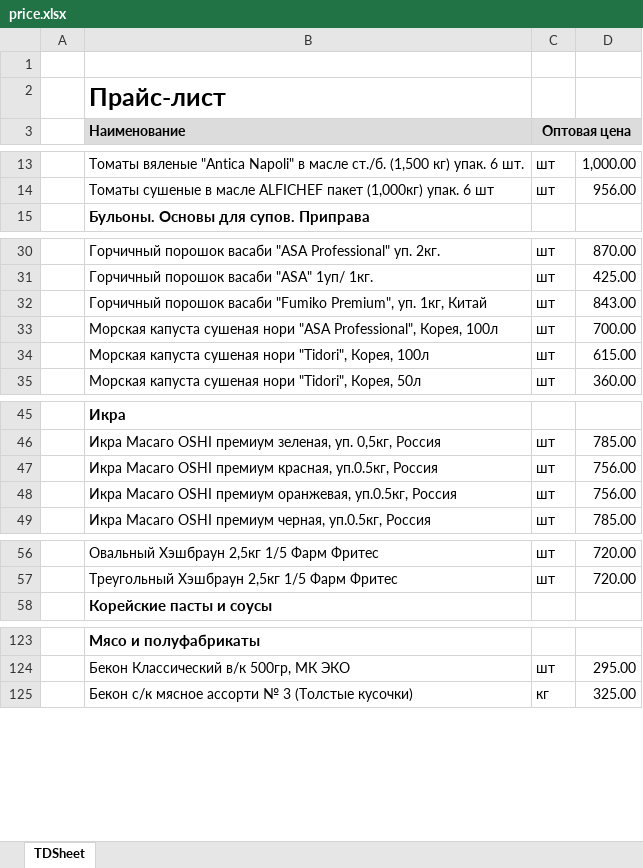
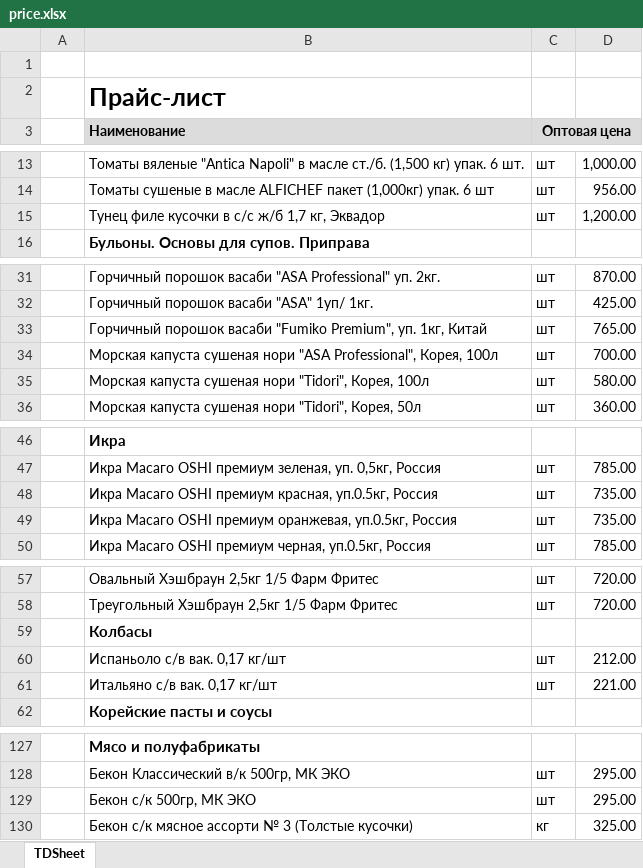
Before and after one commit to khasanov2307/tg2, an Excel workbook: price.xlsx, sheet TDSheet, drawn as a sheet; only a part is shown, gaps mark what is left out; values as stored, in another font and other column widths than the file's, no borders; charts and pictures not drawn; addresses are those after the commit; the diff covers the shown part only; the diff names each change by its address in the sheet, - before the commit and + after, or states it on an @@ line.

```diff
--- a/price.xlsx (sheet TDSheet)
+++ b/price.xlsx (sheet TDSheet)
+row 15:  | Тунец филе кусочки в с/с ж/б 1,7 кг, Эквадор | шт | 1,200.00
-D33: 843.00
+D33: 765.00
-D35: 615.00
+D35: 580.00
-D48:D49: 756.00
+D48:D49: 735.00
+row 59:  | Колбасы
+row 60:  | Испаньоло с/в вак. 0,17 кг/шт | шт | 212.00
+row 61:  | Итальяно с/в вак. 0,17 кг/шт | шт | 221.00
+row 129:  | Бекон с/к 500гр, МК ЭКО | шт | 295.00
```
Also changed, not shown: 9 edited cells elsewhere in this sheet, 1 other file.
